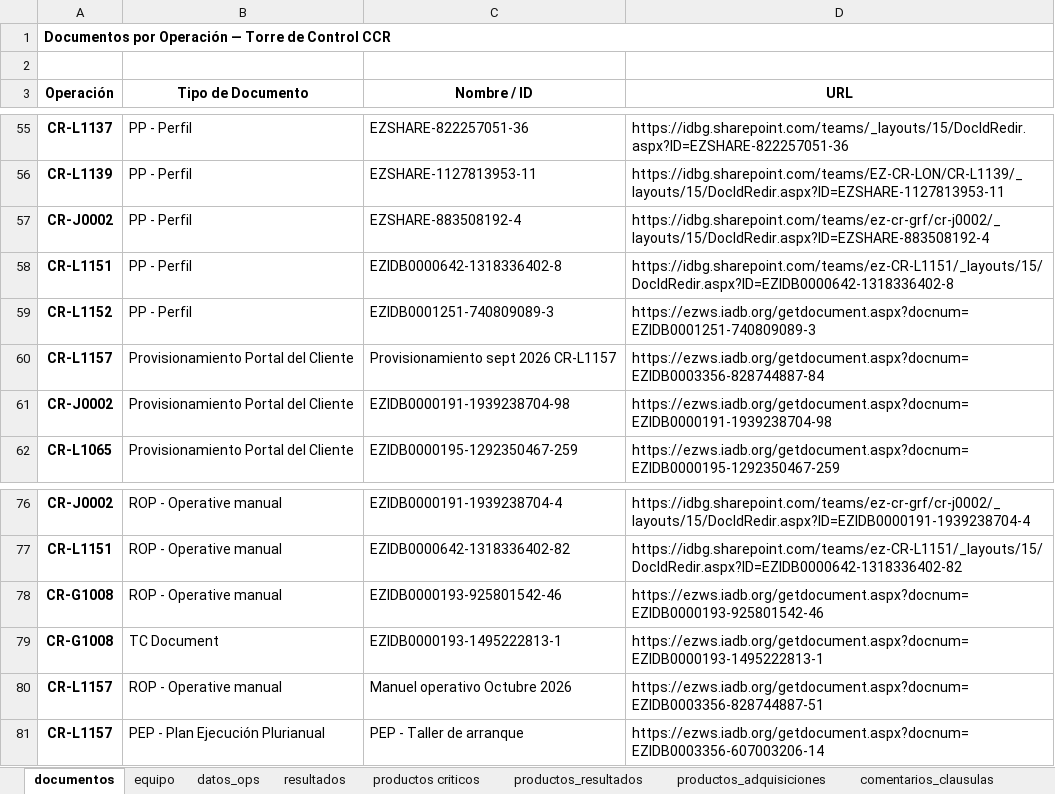
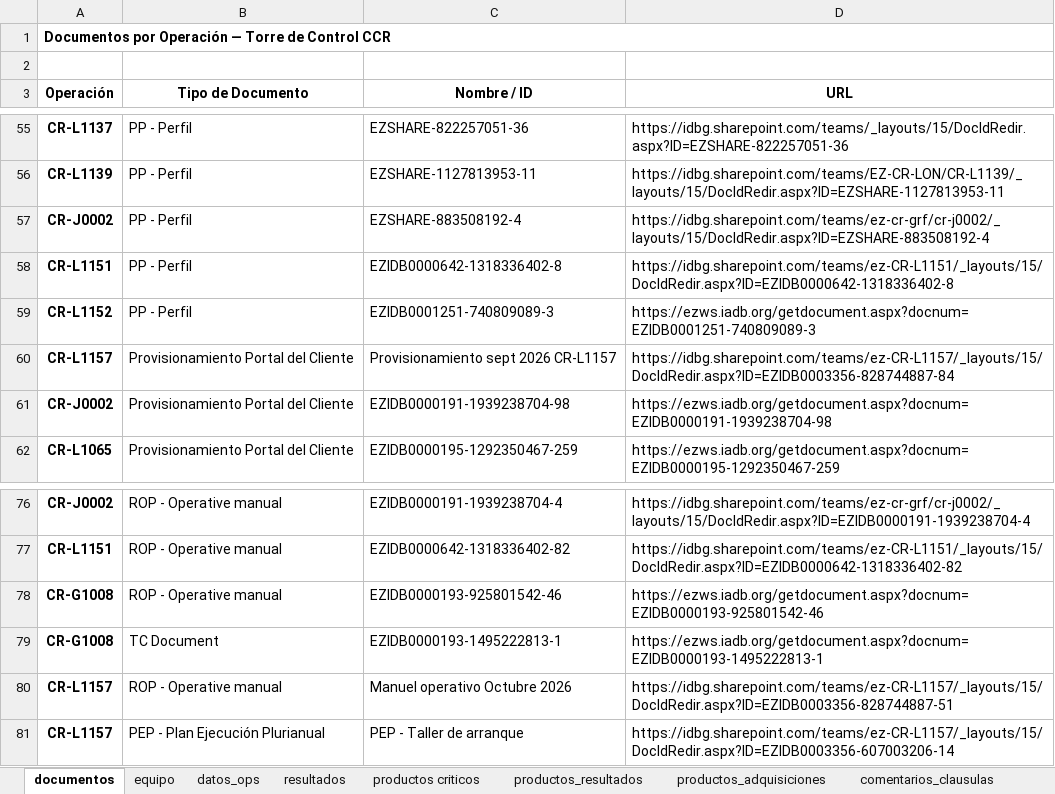
Before and after one commit to aborbonm/torre-control-ccr, an Excel workbook: torre_de_control_CCR.xlsx, sheet documentos, drawn as a sheet; only a part is shown, gaps mark what is left out; values as stored, in another font and other column widths than the file's, no borders; the diff names each change by its address in the sheet, - before the commit and + after, or states it on an @@ line.

Commit message:
Update torre_de_control_CCR.xlsx

```diff
--- a/torre_de_control_CCR.xlsx (sheet documentos)
+++ b/torre_de_control_CCR.xlsx (sheet documentos)
-D60 (URL): https://ezws.iadb.org/getdocument.aspx?docnum=EZIDB0003356-828744887-84
+D60 (URL): https://idbg.sharepoint.com/teams/ez-CR-L1157/_layouts/15/DocIdRedir.aspx?ID=EZIDB0003356-828744887-84
-D80 (URL): https://ezws.iadb.org/getdocument.aspx?docnum=EZIDB0003356-828744887-51
+D80 (URL): https://idbg.sharepoint.com/teams/ez-CR-L1157/_layouts/15/DocIdRedir.aspx?ID=EZIDB0003356-828744887-51
-D81 (URL): https://ezws.iadb.org/getdocument.aspx?docnum=EZIDB0003356-607003206-14
+D81 (URL): https://idbg.sharepoint.com/teams/ez-CR-L1157/_layouts/15/DocIdRedir.aspx?ID=EZIDB0003356-607003206-14
```
